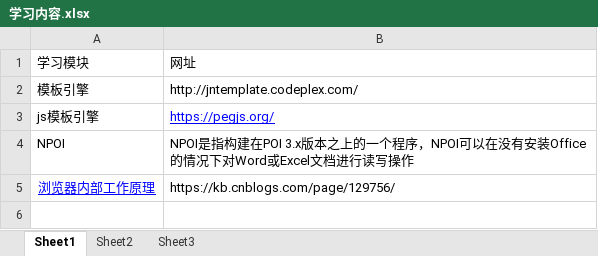
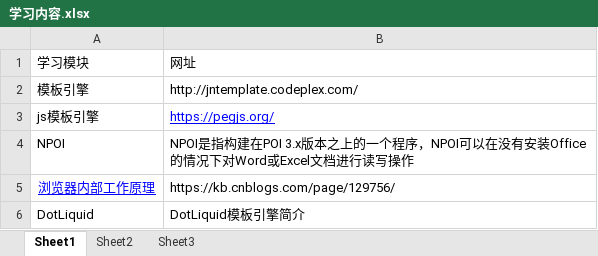
Before and after one commit to lwliang/doc, an Excel workbook: 学习内容.xlsx, sheet Sheet1, drawn as a sheet; values as stored, in another font and other column widths than the file's, no borders; the diff names each change by its address in the sheet, - before the commit and + after, or states it on an @@ line.

Commit message:
DotLiquid模板引擎简介

```diff
--- a/学习内容.xlsx (sheet Sheet1)
+++ b/学习内容.xlsx (sheet Sheet1)
+row 6: DotLiquid | DotLiquid模板引擎简介
```
